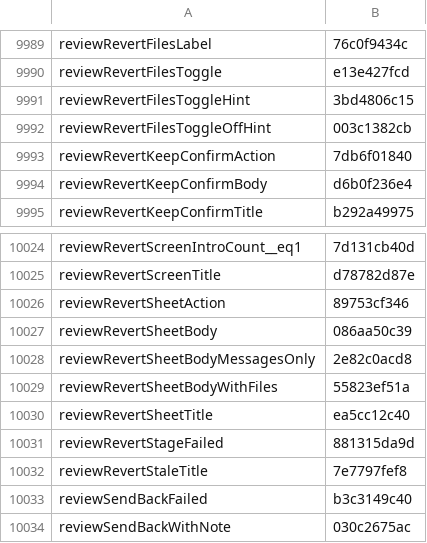
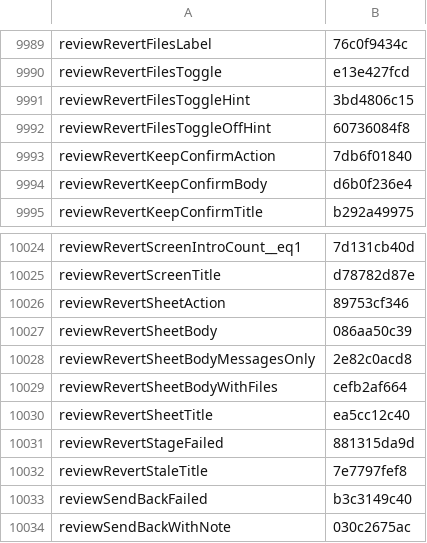
Before and after one commit to Eslamasabry/opencode-mobile-next, a TSV file: native/tools/strings/translation-state/ar.tsv, drawn as a sheet; only a part is shown, gaps mark what is left out.

Commit message:
fix(words): avoid duplicate file phrases on undo sheet [skip ci]
Keep the undo sheet body and file-toggle hint distinct so onNodeWithText finds one exact match for each phrase and every locale stays in sync.

Change-Class: fix

Co-Authored-By: GLM 5.4 <noreply@z.ai>

```diff
--- a/native/tools/strings/translation-state/ar.tsv
+++ b/native/tools/strings/translation-state/ar.tsv
@@ -9991,3 +9991,3 @@ reviewRevertFilesToggle	e13e427fcd
 reviewRevertFilesToggleHint	3bd4806c15
-reviewRevertFilesToggleOffHint	003c1382cb
+reviewRevertFilesToggleOffHint	60736084f8
 reviewRevertKeepConfirmAction	7db6f01840
@@ -10028,3 +10028,3 @@ reviewRevertSheetBody	086aa50c39
 reviewRevertSheetBodyMessagesOnly	2e82c0acd8
-reviewRevertSheetBodyWithFiles	55823ef51a
+reviewRevertSheetBodyWithFiles	cefb2af664
 reviewRevertSheetTitle	ea5cc12c40
```
Also changed, not shown: native/tools/strings/translation-state/es.tsv, native/tools/strings/translation-state/fr.tsv, 18 other files.
